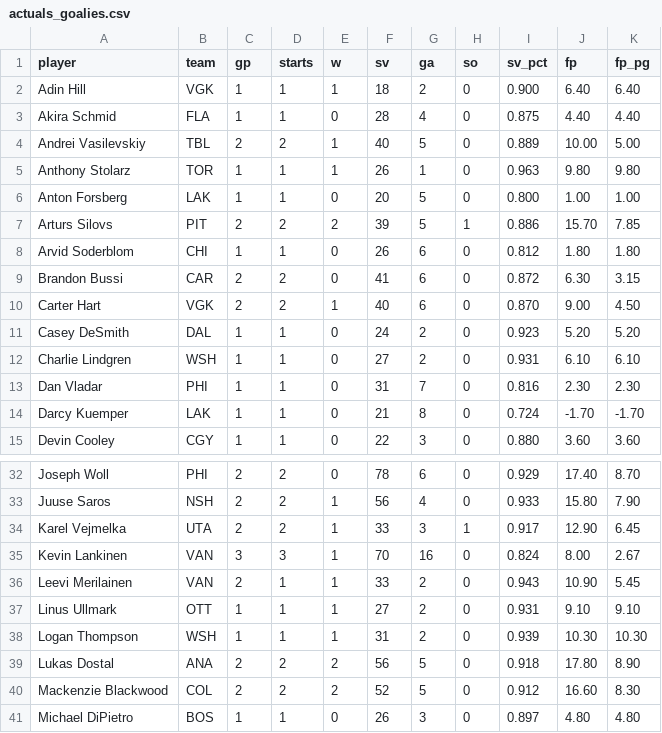
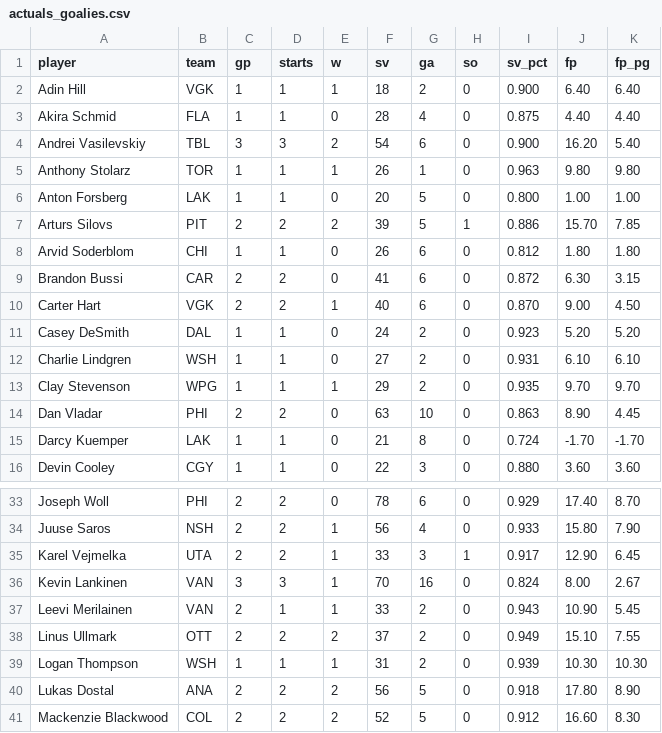
Before and after one commit to Batkins44/kg-league-projections, a CSV file: data/actuals_goalies.csv, drawn as a sheet; only a part is shown, gaps mark what is left out; the shorter side is filled out with more unchanged rows; the diff covers the shown part only.

```diff
--- a/data/actuals_goalies.csv
+++ b/data/actuals_goalies.csv
@@ -3,3 +3,3 @@ Adin Hill,VGK,1,1,1,18,2,0,0.900,6.40,6.40
 Akira Schmid,FLA,1,1,0,28,4,0,0.875,4.40,4.40
-Andrei Vasilevskiy,TBL,2,2,1,40,5,0,0.889,10.00,5.00
+Andrei Vasilevskiy,TBL,3,3,2,54,6,0,0.900,16.20,5.40
 Anthony Stolarz,TOR,1,1,1,26,1,0,0.963,9.80,9.80
@@ -12,3 +12,4 @@ Casey DeSmith,DAL,1,1,0,24,2,0,0.923,5.20,5.20
 Charlie Lindgren,WSH,1,1,0,27,2,0,0.931,6.10,6.10
-Dan Vladar,PHI,1,1,0,31,7,0,0.816,2.30,2.30
+Clay Stevenson,WPG,1,1,1,29,2,0,0.935,9.70,9.70
+Dan Vladar,PHI,2,2,0,63,10,0,0.863,8.90,4.45
 Darcy Kuemper,LAK,1,1,0,21,8,0,0.724,-1.70,-1.70
@@ -36,3 +37,3 @@ Kevin Lankinen,VAN,3,3,1,70,16,0,0.824,8.00,2.67
 Leevi Merilainen,VAN,2,1,1,33,2,0,0.943,10.90,5.45
-Linus Ullmark,OTT,1,1,1,27,2,0,0.931,9.10,9.10
+Linus Ullmark,OTT,2,2,2,37,2,0,0.949,15.10,7.55
 Logan Thompson,WSH,1,1,1,31,2,0,0.939,10.30,10.30
```
Also changed, not shown: 2 added rows and 30 edited cells elsewhere in this file, data/actuals_skaters.csv, data/projections.csv, 2 other files.
